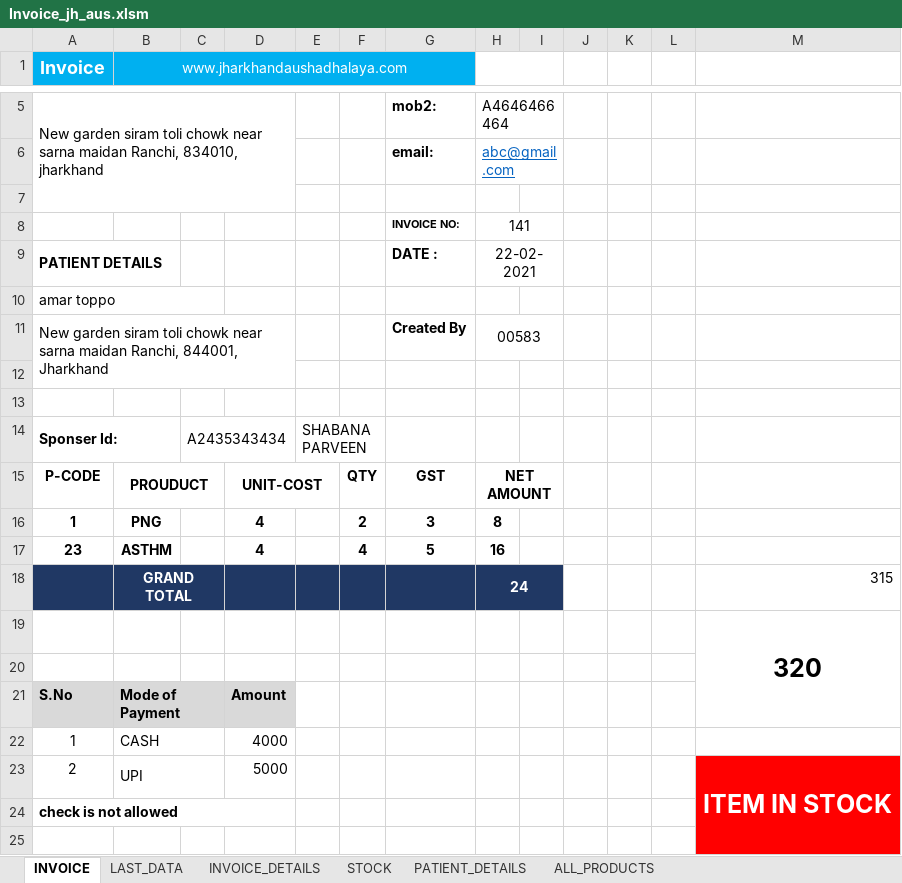
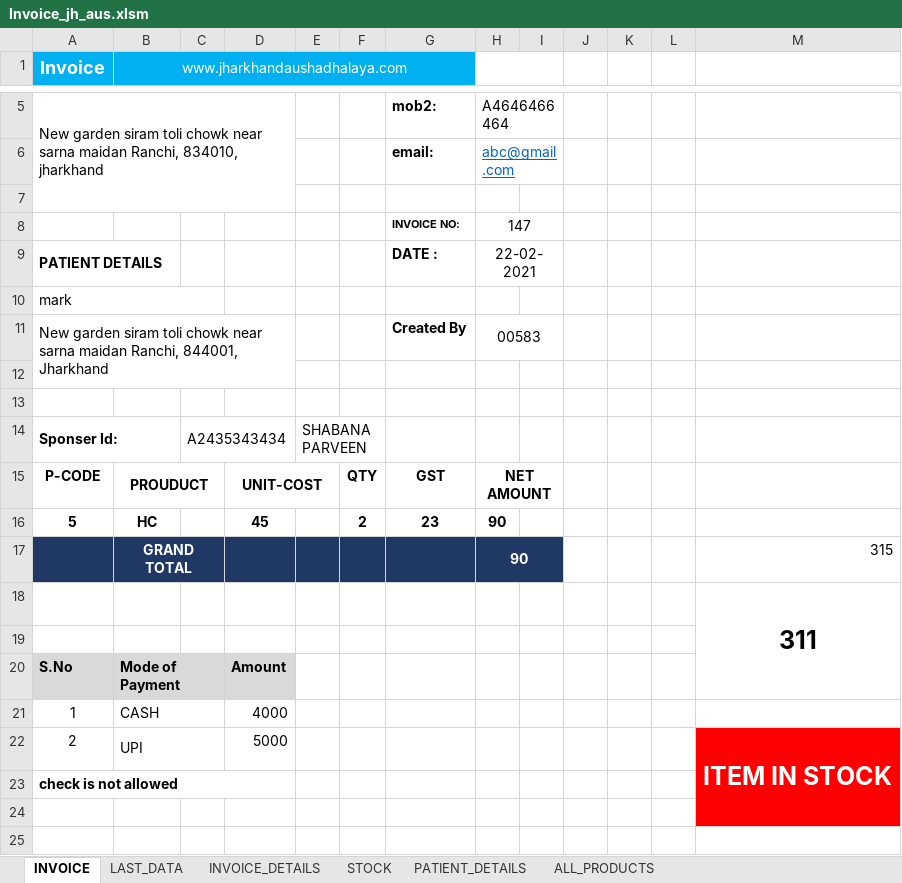
Before and after one commit to Talib111/IMP_EXCEL, an Excel workbook: Invoice_jh_aus.xlsm, sheet INVOICE, drawn as a sheet; only a part is shown, gaps mark what is left out; the shorter side is filled out with more unchanged rows; values as stored, in another font and other column widths than the file's, no borders; charts and pictures not drawn; removed rows and columns are numbered as before the commit, all else as after; the diff names each change by its address in the sheet, - before the commit and + after, or states it on an @@ line.

```diff
--- a/Invoice_jh_aus.xlsm (sheet INVOICE)
+++ b/Invoice_jh_aus.xlsm (sheet INVOICE)
-H8: 141
+H8: 147
-A10 (Invoice): amar toppo
+A10 (Invoice): mark
-row 16: 1 | PNG |  | 4 |  | 2 | 3 | 8
-row 17: 23 | ASTHM |  | 4 |  | 4 | 5 | 16
+row 16: 5 | HC |  | 45 |  | 2 | 23 | 90
-H17: 24
+H17: 90
-M18: 320
+M18: 311
```
Also changed, not shown: sheet INVOICE_DETAILS, sheet LAST_DATA, sheet ALL_PRODUCTS, sheet STOCK, DAILY TARGET STATUS.xlsx, SKILLS.xlsx.
